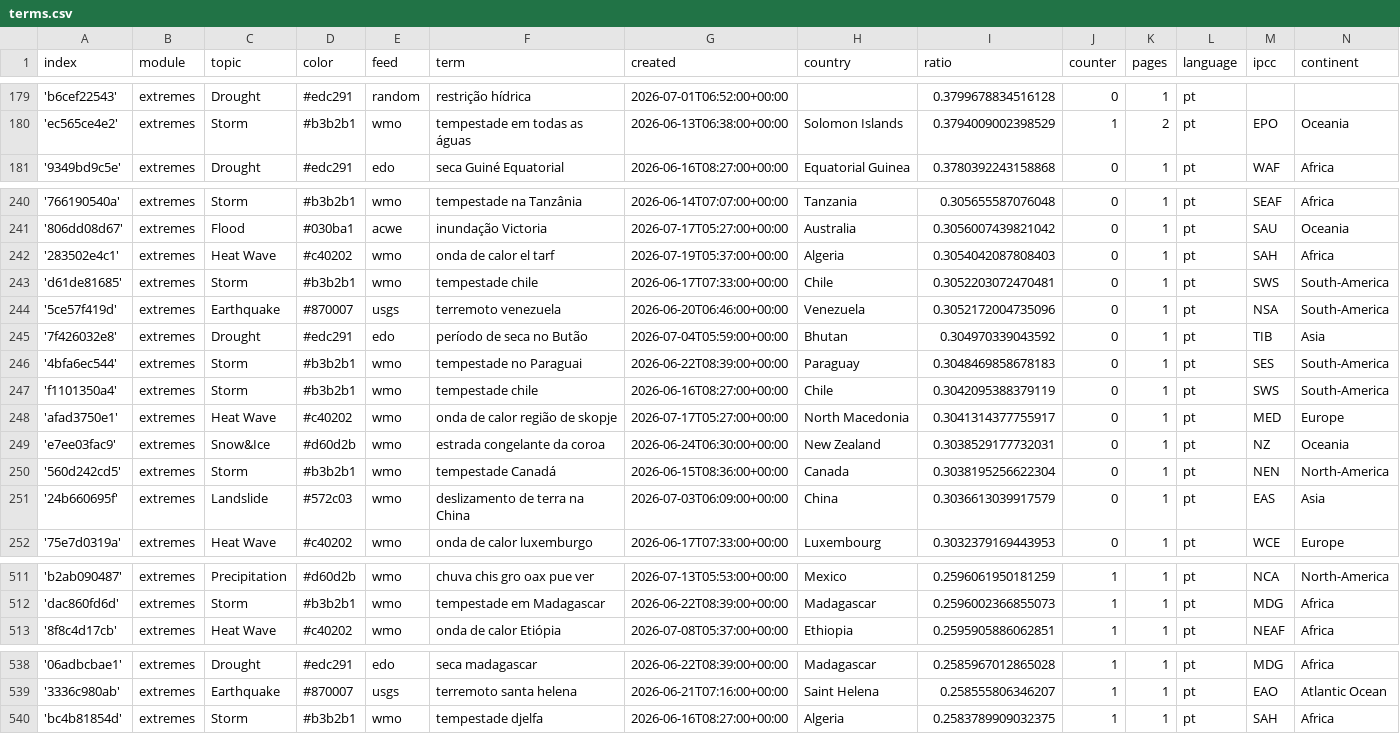
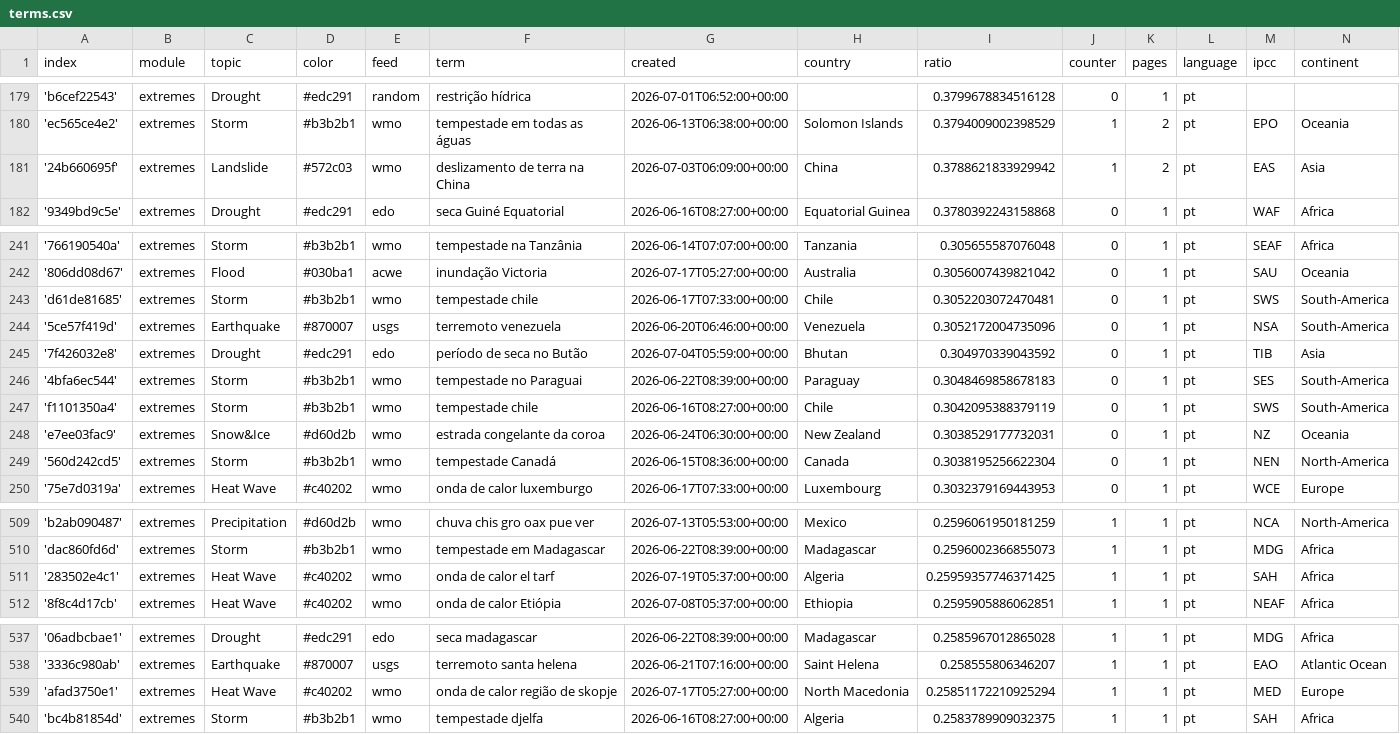
Before and after one commit to jens-news/portoExtremes, a CSV file: terms.csv, drawn as a sheet; only a part is shown, gaps mark what is left out; removed rows and columns are numbered as before the commit, all else as after; the diff names each change by its address in the sheet, - before the commit and + after, or states it on an @@ line.

```diff
--- a/terms.csv
+++ b/terms.csv
+row 181: '24b660695f' | extremes | Landslide | #572c03 | wmo | deslizamento de terra na China | 2026-07-03T06:09:00+00:00 | China | 0.3788621833929942 | 1 | 2 | pt | EAS | Asia
-row 242: '283502e4c1' | extremes | Heat Wave | #c40202 | wmo | onda de calor el tarf | 2026-07-19T05:37:00+00:00 | Algeria | 0.3054042087808403 | 0 | 1 | pt | SAH | Africa
-row 248: 'afad3750e1' | extremes | Heat Wave | #c40202 | wmo | onda de calor região de skopje | 2026-07-17T05:27:00+00:00 | North Macedonia | 0.3041314377755917 | 0 | 1 | pt | MED | Europe
-row 251: '24b660695f' | extremes | Landslide | #572c03 | wmo | deslizamento de terra na China | 2026-07-03T06:09:00+00:00 | China | 0.3036613039917579 | 0 | 1 | pt | EAS | Asia
+row 511: '283502e4c1' | extremes | Heat Wave | #c40202 | wmo | onda de calor el tarf | 2026-07-19T05:37:00+00:00 | Algeria | 0.25959357746371425 | 1 | 1 | pt | SAH | Africa
+row 539: 'afad3750e1' | extremes | Heat Wave | #c40202 | wmo | onda de calor região de skopje | 2026-07-17T05:27:00+00:00 | North Macedonia | 0.25851172210925294 | 1 | 1 | pt | MED | Europe
```
Also changed, not shown: cxsv/news_2026_07.csv.
